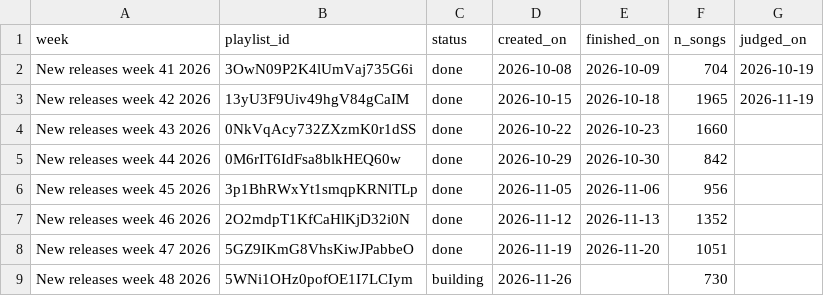
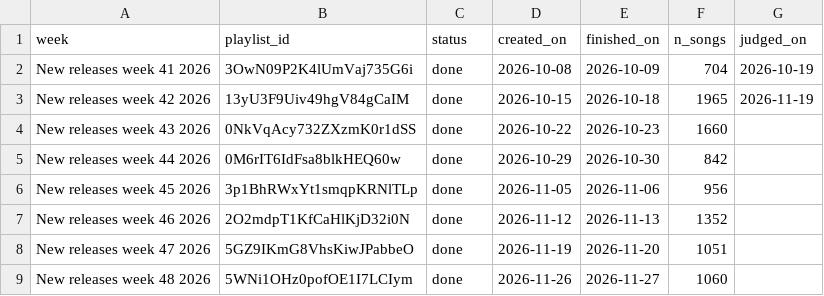
Before and after one commit to lzapffe/new-realeases-playlist, a CSV file: state/published.csv, drawn as a sheet.

```diff
--- a/state/published.csv
+++ b/state/published.csv
@@ -8,2 +8,2 @@
 "New releases week 47 2026","5GZ9IKmG8VhsKiwJPabbeO","done","2026-11-19","2026-11-20","1051",
-"New releases week 48 2026","5WNi1OHz0pofOE1I7LCIym","building","2026-11-26",,"730",
+"New releases week 48 2026","5WNi1OHz0pofOE1I7LCIym","done","2026-11-26","2026-11-27","1060",
```
Also changed, not shown: state/artists.csv, state/seen_releases.csv, 4 other files.
